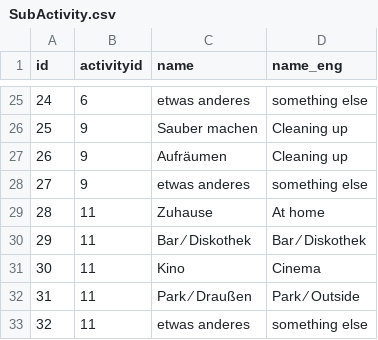
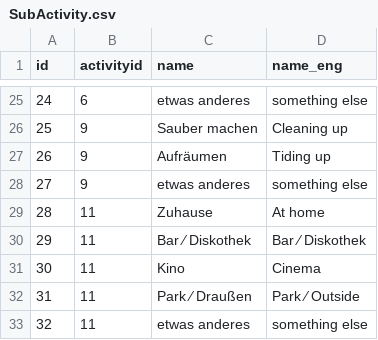
Before and after one commit to IvoGoman/Diabetes-App, a CSV file: app/src/main/assets/SubActivity.csv, drawn as a sheet; only a part is shown, gaps mark what is left out.

Commit message:
Evaluation precision changed, Activity names changed, checkRoutineAdded bug fixed

```diff
--- a/app/src/main/assets/SubActivity.csv
+++ b/app/src/main/assets/SubActivity.csv
@@ -26,3 +26,3 @@
 "25","9","Sauber machen","Cleaning up"
-"26","9","Aufräumen","Cleaning up"
+"26","9","Aufräumen","Tiding up"
 "27","9","etwas anderes","something else"
```
Also changed, not shown: app/src/main/assets/Activity.csv, 2 other files.
